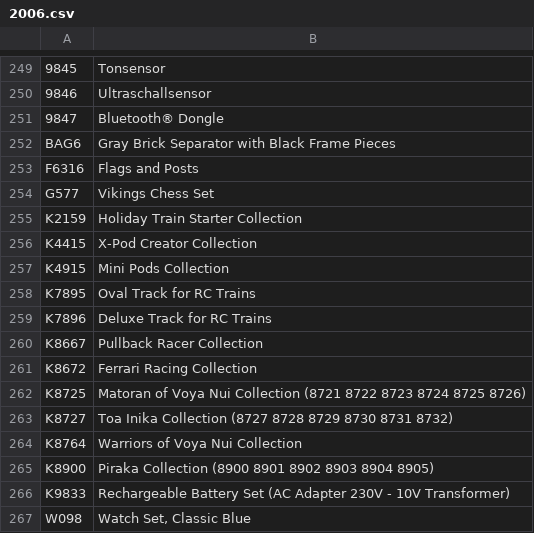
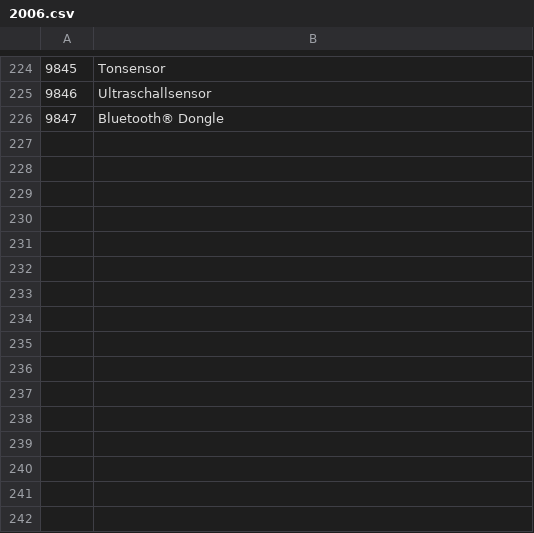
Before and after one commit to TimTurowski/LEGO-GCT, a CSV file: source/setIds/2006.csv, drawn as a sheet; only a part is shown, gaps mark what is left out; the diff covers the shown part only.

```diff
--- a/source/setIds/2006.csv
+++ b/source/setIds/2006.csv
@@ -251,17 +226 @@
 9847,Bluetooth® Dongle
-BAG6,Gray Brick Separator with Black Frame Pieces
-F6316,Flags and Posts
-G577,Vikings Chess Set
-K2159,Holiday Train Starter Collection
-K4415,X-Pod Creator Collection
-K4915,Mini Pods Collection
-K7895,Oval Track for RC Trains
-K7896,Deluxe Track for RC Trains
-K8667,Pullback Racer Collection
-K8672,Ferrari Racing Collection
-K8725,Matoran of Voya Nui Collection (8721 8722 8723 8724 8725 8726)
-K8727,Toa Inika Collection (8727 8728 8729 8730 8731 8732)
-K8764,Warriors of Voya Nui Collection
-K8900,Piraka Collection (8900 8901 8902 8903 8904 8905)
-K9833,Rechargeable Battery Set (AC Adapter 230V - 10V Transformer)
-W098,"Watch Set, Classic Blue"
```
Also changed, not shown: 25 removed rows elsewhere in this file, source/setIds/2008.csv, source/setIds/2009.csv, 9 other files.
